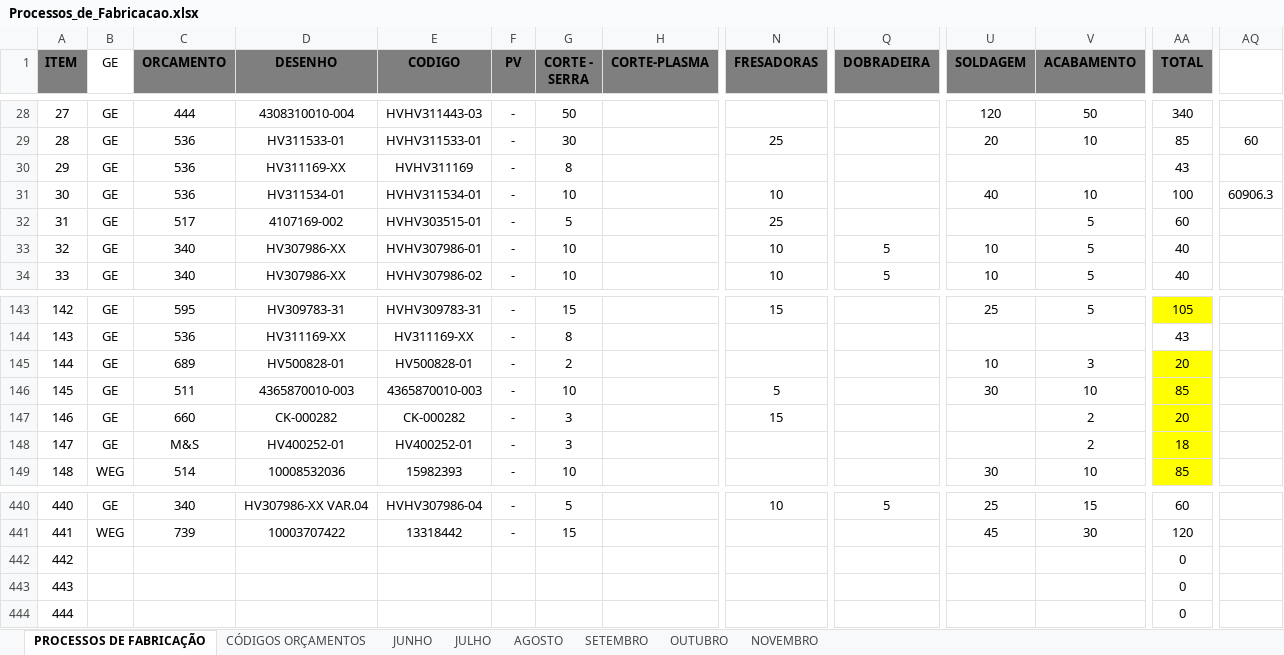
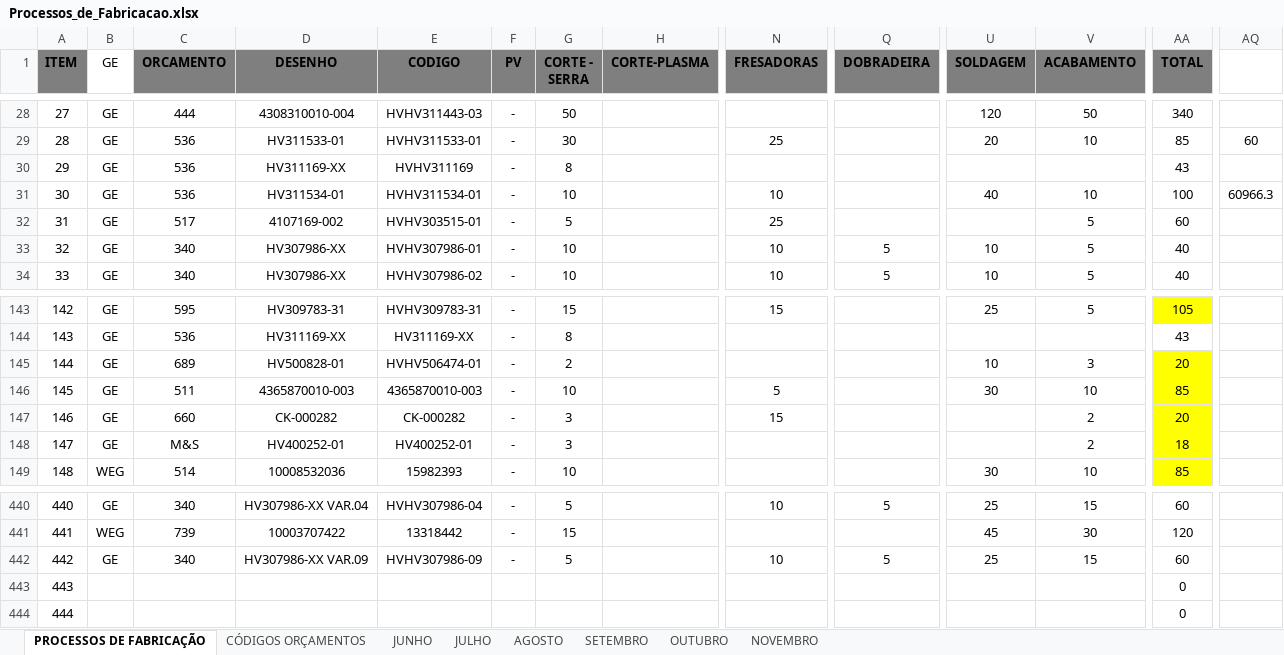
Before and after one commit to MatheusRiosBarcelos/Analise_horas, an Excel workbook: Processos_de_Fabricacao.xlsx, sheet PROCESSOS DE FABRICAÇÃO, drawn as a sheet; only a part is shown, gaps mark what is left out; values as stored, in another font and other column widths than the file's, no borders; the diff covers the shown part only; the diff names each change by its address in the sheet, - before the commit and + after, or states it on an @@ line.

```diff
--- a/Processos_de_Fabricacao.xlsx (sheet PROCESSOS DE FABRICAÇÃO)
+++ b/Processos_de_Fabricacao.xlsx (sheet PROCESSOS DE FABRICAÇÃO)
-AQ31: 60906.3
+AQ31: 60966.3
-E145 (CODIGO): HV500828-01
+E145 (CODIGO): HVHV506474-01
-B442 (GE): (empty)
+B442 (GE): GE
-C442 (ORCAMENTO): (empty)
+C442 (ORCAMENTO): 340
-D442 (DESENHO): (empty)
+D442 (DESENHO): HV307986-XX VAR.09
-E442 (CODIGO): (empty)
+E442 (CODIGO): HVHV307986-09
-F442 (PV): (empty)
+F442 (PV): -
-G442 (CORTE - SERRA): (empty)
+G442 (CORTE - SERRA): 5
-N442 (FRESADORAS): (empty)
+N442 (FRESADORAS): 10
-Q442 (DOBRADEIRA): (empty)
+Q442 (DOBRADEIRA): 5
-U442 (SOLDAGEM): (empty)
+U442 (SOLDAGEM): 25
-V442 (ACABAMENTO): (empty)
+V442 (ACABAMENTO): 15
-AA442 (TOTAL): 0
+AA442 (TOTAL): 60
```
Also changed, not shown: 25 edited cells elsewhere in this sheet, sheet OUTUBRO.
